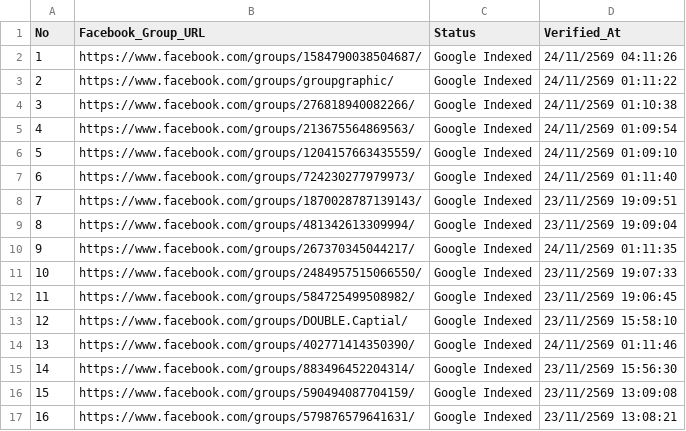
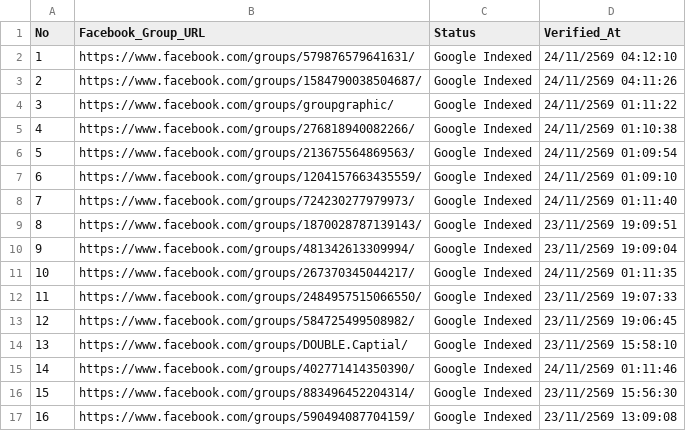
Before and after one commit to artnp/eworker, a CSV file: data/fb_groups.csv, drawn as a sheet; removed rows and columns are numbered as before the commit, all else as after; the diff names each change by its address in the sheet, - before the commit and + after, or states it on an @@ line.

Commit message:
Auto-sync data/fb_groups.csv [Live Feed 24h]

```diff
--- a/data/fb_groups.csv
+++ b/data/fb_groups.csv
+row 2: 1 | https://www.facebook.com/groups/579876579641631/ | Google Indexed | 24/11/2569 04:12:10
@@ column A (No) renumbered between rows 3 and 17 @@
-row 17: 16 | https://www.facebook.com/groups/579876579641631/ | Google Indexed | 23/11/2569 13:08:21
```
